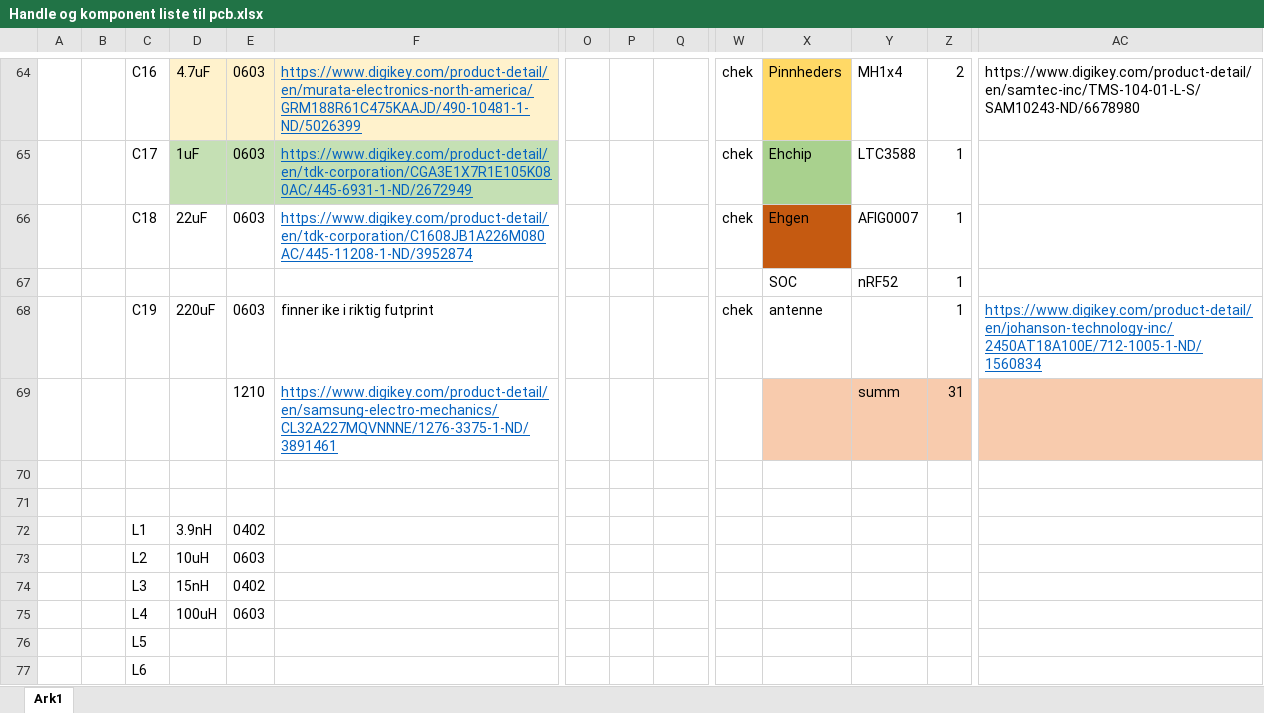
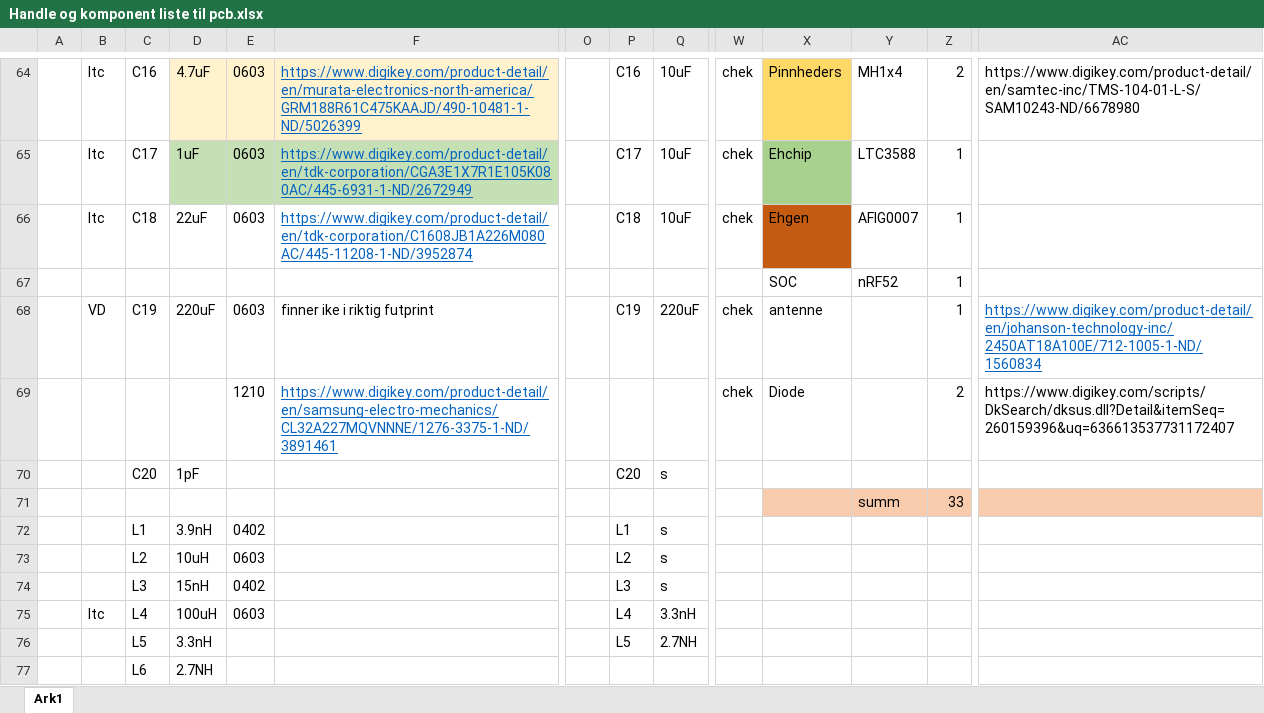
Before and after one commit to simenrostad/Bachelor-Nordic_Semi, an Excel workbook: Hardware/Altium/Handle og komponent liste til pcb.xlsx, sheet Ark1, drawn as a sheet; only a part is shown, gaps mark what is left out; values as stored, in another font and other column widths than the file's, no borders; removed rows and columns are numbered as before the commit, all else as after; rows hold the shown columns only; the diff covers the shown part only; the diff names each change by its address in the sheet, - before the commit and + after, or states it on an @@ line.

```diff
--- a/Hardware/Altium/Handle og komponent liste til pcb.xlsx (sheet Ark1)
+++ b/Hardware/Altium/Handle og komponent liste til pcb.xlsx (sheet Ark1)
-B64:B66: (empty)
+B64:B66: ltc
-P64: (empty)
+P64: C16
-Q64:Q66: (empty)
+Q64:Q66: 10uF
-P65: (empty)
+P65: C17
-P66: (empty)
+P66: C18
-B68: (empty)
+B68: VD
-P68: (empty)
+P68: C19
-Q68: (empty)
+Q68: 220uF
-row 69:  |  |  |  | 1210 | https://www.digikey.com/product-detail/en/samsung-electro-mechanics/CL32A227MQVNNNE/1276-3375-1-ND/3891461 |  |  |  |  |  | summ | 31
-row 69: (empty)
+row 69:  |  |  |  | 1210 | https://www.digikey.com/product-detail/en/samsung-electro-mechanics/CL32A227MQVNNNE/1276-3375-1-ND/3891461 |  |  |  | chek | Diode |  | 2 | https://www.digikey.com/scripts/DkSearch/dksus.dll?Detail&itemSeq=260159396&uq=636613537731172407
-row 70: (empty)
+row 70:  |  | C20 | 1pF |  |  |  | C20 | s
+row 71:  |  |  |  |  |  |  |  |  |  |  | summ | 33
-P72: (empty)
+P72: L1
-Q72:Q74: (empty)
+Q72:Q74: s
-P73: (empty)
+P73: L2
-P74: (empty)
+P74: L3
-B75: (empty)
+B75: ltc
-P75: (empty)
+P75: L4
-Q75: (empty)
+Q75: 3.3nH
-row 76:  |  | L5
-row 77:  |  | L6
+row 76:  |  | L5 | 3.3nH |  |  |  | L5 | 2.7NH
+row 77:  |  | L6 | 2.7NH
```
Also changed, not shown: 2 added rows, 2 removed rows and 57 edited cells elsewhere in this sheet, 12 other files.
